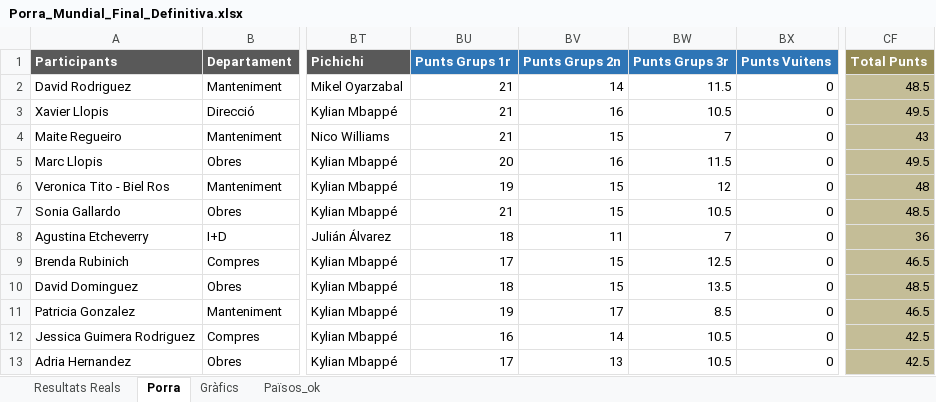
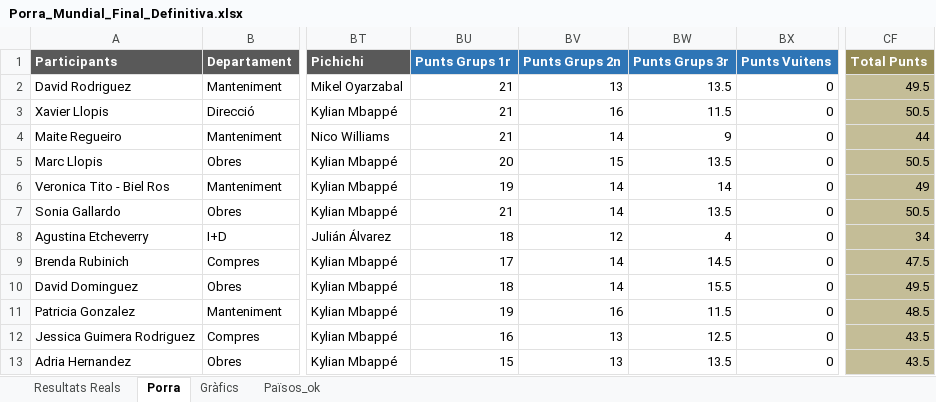
Before and after one commit to marcllopisraja-crypto/Porra_Mundial_2026_Constraula, an Excel workbook: Porra_Mundial_Final_Definitiva.xlsx, sheet Porra, drawn as a sheet; only a part is shown, gaps mark what is left out; values as stored, in another font and other column widths than the file's, no borders; the diff covers the shown part only; the diff names each change by its address in the sheet, - before the commit and + after, or states it on an @@ line.

Commit message:
Add files via upload

```diff
--- a/Porra_Mundial_Final_Definitiva.xlsx (sheet Porra)
+++ b/Porra_Mundial_Final_Definitiva.xlsx (sheet Porra)
-BV2 (Punts Grups 2n): 14
+BV2 (Punts Grups 2n): 13
-BW2 (Punts Grups 3r): 11.5
+BW2 (Punts Grups 3r): 13.5
-CF2 (Total Punts): 48.5
+CF2 (Total Punts): 49.5
-BW3 (Punts Grups 3r): 10.5
+BW3 (Punts Grups 3r): 11.5
-CF3 (Total Punts): 49.5
+CF3 (Total Punts): 50.5
-BV4 (Punts Grups 2n): 15
+BV4 (Punts Grups 2n): 14
-BW4 (Punts Grups 3r): 7
+BW4 (Punts Grups 3r): 9
-CF4 (Total Punts): 43
+CF4 (Total Punts): 44
-BV5 (Punts Grups 2n): 16
+BV5 (Punts Grups 2n): 15
-BW5 (Punts Grups 3r): 11.5
+BW5 (Punts Grups 3r): 13.5
-CF5 (Total Punts): 49.5
+CF5 (Total Punts): 50.5
-BV6:BV7 (Punts Grups 2n): 15
+BV6:BV7 (Punts Grups 2n): 14
-BW6 (Punts Grups 3r): 12
+BW6 (Punts Grups 3r): 14
-CF6 (Total Punts): 48
+CF6 (Total Punts): 49
-BW7 (Punts Grups 3r): 10.5
+BW7 (Punts Grups 3r): 13.5
-CF7 (Total Punts): 48.5
+CF7 (Total Punts): 50.5
-BV8 (Punts Grups 2n): 11
+BV8 (Punts Grups 2n): 12
-BW8 (Punts Grups 3r): 7
+BW8 (Punts Grups 3r): 4
-CF8 (Total Punts): 36
+CF8 (Total Punts): 34
-BV9:BV10 (Punts Grups 2n): 15
+BV9:BV10 (Punts Grups 2n): 14
-BW9 (Punts Grups 3r): 12.5
+BW9 (Punts Grups 3r): 14.5
-CF9 (Total Punts): 46.5
+CF9 (Total Punts): 47.5
-BW10 (Punts Grups 3r): 13.5
+BW10 (Punts Grups 3r): 15.5
-CF10 (Total Punts): 48.5
+CF10 (Total Punts): 49.5
-BV11 (Punts Grups 2n): 17
+BV11 (Punts Grups 2n): 16
-BW11 (Punts Grups 3r): 8.5
+BW11 (Punts Grups 3r): 11.5
-CF11 (Total Punts): 46.5
+CF11 (Total Punts): 48.5
-BV12 (Punts Grups 2n): 14
+BV12 (Punts Grups 2n): 13
-BW12 (Punts Grups 3r): 10.5
+BW12 (Punts Grups 3r): 12.5
-CF12:CF13 (Total Punts): 42.5
+CF12:CF13 (Total Punts): 43.5
-BU13 (Punts Grups 1r): 17
+BU13 (Punts Grups 1r): 15
-BW13 (Punts Grups 3r): 10.5
+BW13 (Punts Grups 3r): 13.5
```
Also changed, not shown: 99 edited cells elsewhere in this sheet, sheet Resultats Reals.
